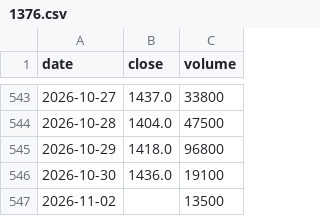
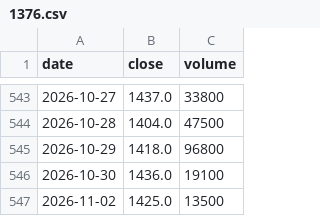
Before and after one commit to Slowinvestor/kabu-board, a CSV file: data/1376.csv, drawn as a sheet; only a part is shown, gaps mark what is left out.

```diff
--- a/data/1376.csv
+++ b/data/1376.csv
@@ -546,2 +546,2 @@ date,close,volume
 2026-10-30,1436.0,19100
-2026-11-02,,13500
+2026-11-02,1425.0,13500
```
Also changed, not shown: data/1414.csv, data/2002.csv, 55 other files.
